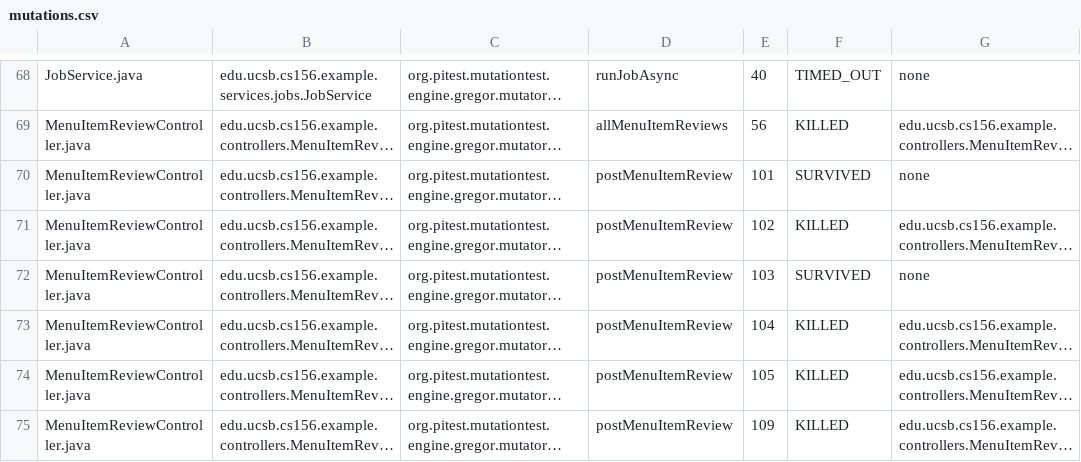
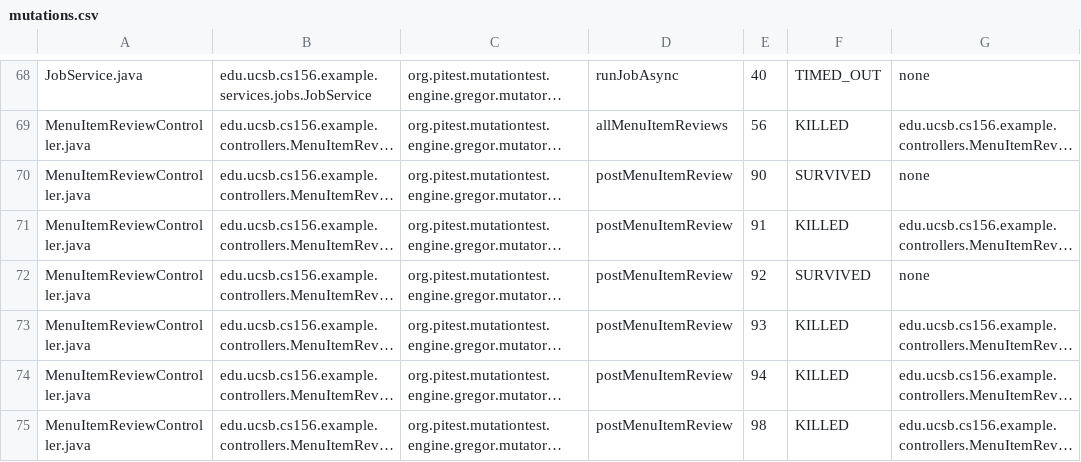
Before and after one commit to ucsb-cs156-s25/team01-s25-13, a CSV file: pitest/mutations.csv, drawn as a sheet; only a part is shown, gaps mark what is left out; long unchanged cells end in …; the diff covers the shown part only; the diff names each change by its address in the sheet, - before the commit and + after, or states it on an @@ line.

```diff
--- a/pitest/mutations.csv
+++ b/pitest/mutations.csv
-E70: 101
+E70: 90
-E71: 102
+E71: 91
-E72: 103
+E72: 92
-E73: 104
+E73: 93
-E74: 105
+E74: 94
-E75: 109
+E75: 98
```
Also changed, not shown: 7 edited cells elsewhere in this file, 17 other files.
